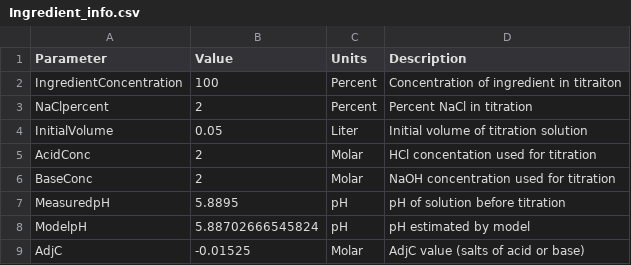
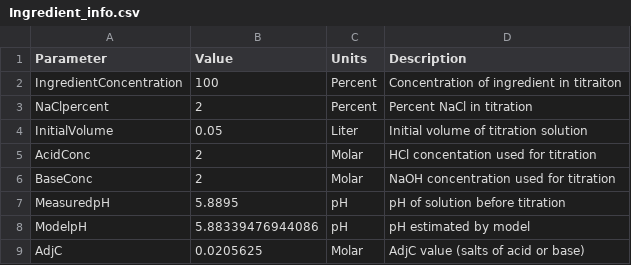
Before and after one commit to breidt-USDA/BufferCapacity3_matlab, a CSV file: Example Files/Ingredient_info.csv, drawn as a sheet.

Commit message:
Processed Example Files added

```diff
--- a/Example Files/Ingredient_info.csv
+++ b/Example Files/Ingredient_info.csv
@@ -7,3 +7,3 @@ BaseConc,2,Molar,NaOH concentration used for titration
 MeasuredpH,5.8895,pH,pH of solution before titration
-ModelpH,5.88702666545824,pH,pH estimated by model
-AdjC,-0.01525,Molar,AdjC value (salts of acid or base)
+ModelpH,5.88339476944086,pH,pH estimated by model
+AdjC,0.0205625,Molar,AdjC value (salts of acid or base)
```
Also changed, not shown: Example Files/Ingredient_buffertable.csv, 4 other files.
